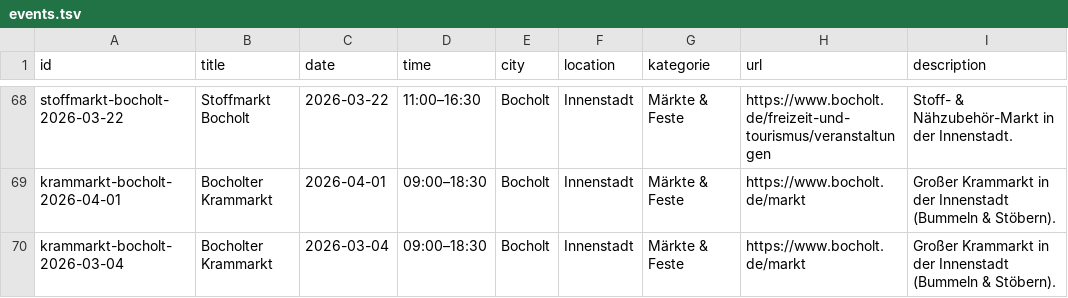
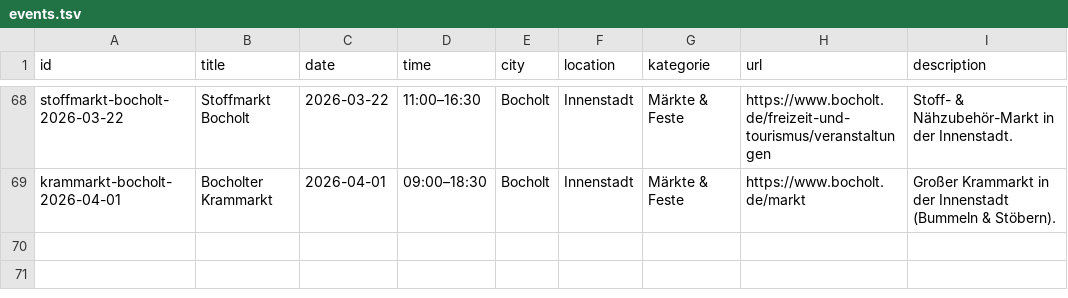
Before and after one commit to Stratos888/Bocholt-Erleben, a TSV file: data/events.tsv, drawn as a sheet; only a part is shown, gaps mark what is left out; the diff names each change by its address in the sheet, - before the commit and + after, or states it on an @@ line.

Commit message:
Update events.tsv

```diff
--- a/data/events.tsv
+++ b/data/events.tsv
-row 70: krammarkt-bocholt-2026-03-04 | Bocholter Krammarkt | 2026-03-04 | 09:00–18:30 | Bocholt | Innenstadt | Märkte & Feste | https://www.bocholt.de/markt | Großer Krammarkt in der Innenstadt (Bummeln & Stöbern).
```
